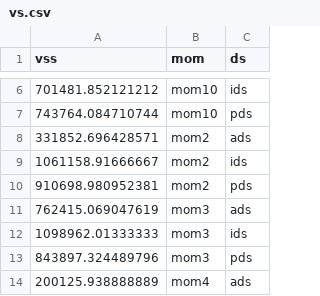
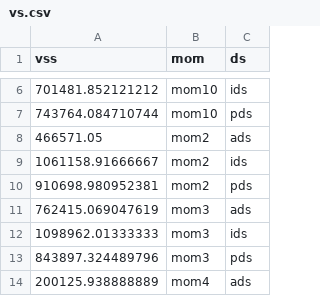
Before and after one commit to alecristia/puppyDS, a CSV file: vs.csv, drawn as a sheet; only a part is shown, gaps mark what is left out.

```diff
--- a/vs.csv
+++ b/vs.csv
@@ -7,3 +7,3 @@
 "743764.084710744","mom10","pds"
-"331852.696428571","mom2","ads"
+"466571.05","mom2","ads"
 "1061158.91666667","mom2","ids"
```
Also changed, not shown: 4 other files.
